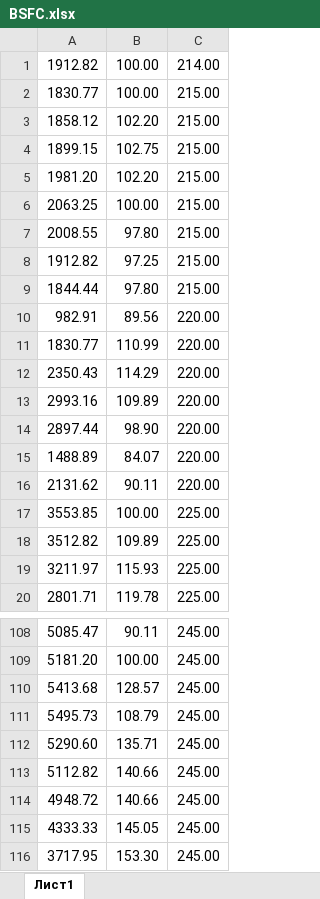
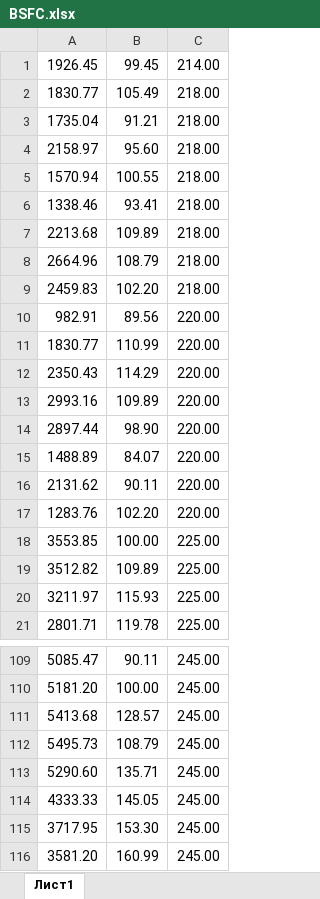
Before and after one commit to IbrahimDzheby/Diplom, an Excel workbook: НИРС2/hCVT model/BSFC.xlsx, sheet Лист1, drawn as a sheet; only a part is shown, gaps mark what is left out; the shorter side is filled out with more unchanged rows; values as stored, in another font and other column widths than the file's, no borders; removed rows and columns are numbered as before the commit, all else as after; the diff names each change by its address in the sheet, - before the commit and + after, or states it on an @@ line.

Commit message:
BSFC map got optimized

```diff
--- a/НИРС2/hCVT model/BSFC.xlsx (sheet Лист1)
+++ b/НИРС2/hCVT model/BSFC.xlsx (sheet Лист1)
-row 1: 1912.82 | 100.00 | 214.00
+row 1: 1926.45 | 99.45 | 214.00
-B2: 100.00
+B2: 105.49
-C2: 215.00
+C2: 218.00
-row 3: 1858.12 | 102.20 | 215.00
-row 4: 1899.15 | 102.75 | 215.00
-row 5: 1981.20 | 102.20 | 215.00
-row 6: 2063.25 | 100.00 | 215.00
-row 7: 2008.55 | 97.80 | 215.00
-row 8: 1912.82 | 97.25 | 215.00
-row 9: 1844.44 | 97.80 | 215.00
+row 3: 1735.04 | 91.21 | 218.00
+row 4: 2158.97 | 95.60 | 218.00
+row 5: 1570.94 | 100.55 | 218.00
+row 6: 1338.46 | 93.41 | 218.00
+row 7: 2213.68 | 109.89 | 218.00
+row 8: 2664.96 | 108.79 | 218.00
+row 9: 2459.83 | 102.20 | 218.00
+row 17: 1283.76 | 102.20 | 220.00
-row 113: 5112.82 | 140.66 | 245.00
-row 114: 4948.72 | 140.66 | 245.00
```
Also changed, not shown: 4 other files.
